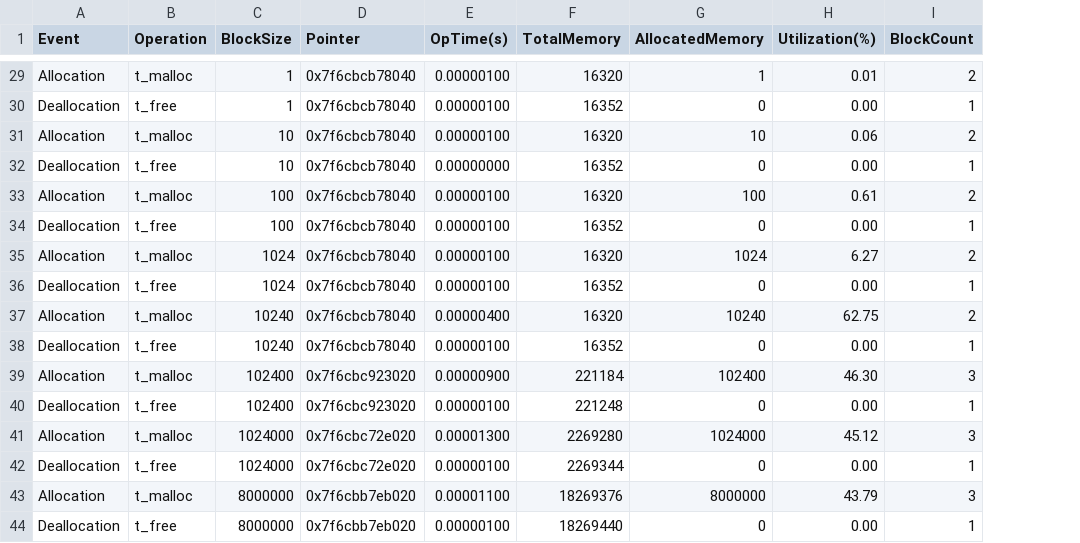
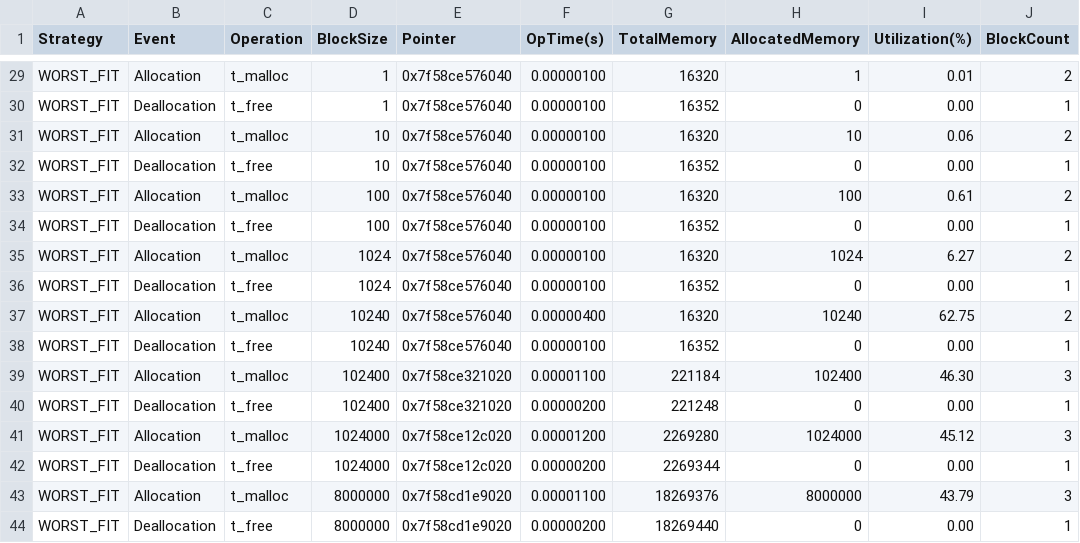
Before and after one commit to MouseTrap-codes/cs429H_Prog10, a CSV file: allocator_report_worst.csv, drawn as a sheet; only a part is shown, gaps mark what is left out; addresses are those after the commit; the diff covers the shown part only; the diff names each change by its address in the sheet, - before the commit and + after, or states it on an @@ line.

```diff
--- a/allocator_report_worst.csv
+++ b/allocator_report_worst.csv
+column A (Strategy), rows 29-44: all WORST_FIT
-E29:E38 (Pointer): 0x7f6cbcb78040
+E29:E38 (Pointer): 0x7f58ce576040
-F32 (OpTime(s)): 0.00000000
+F32 (OpTime(s)): 0.00000100
-E39:E40 (Pointer): 0x7f6cbc923020
+E39:E40 (Pointer): 0x7f58ce321020
-F39 (OpTime(s)): 0.00000900
+F39 (OpTime(s)): 0.00001100
-F40 (OpTime(s)): 0.00000100
+F40 (OpTime(s)): 0.00000200
-E41:E42 (Pointer): 0x7f6cbc72e020
+E41:E42 (Pointer): 0x7f58ce12c020
-F41 (OpTime(s)): 0.00001300
+F41 (OpTime(s)): 0.00001200
-F42 (OpTime(s)): 0.00000100
+F42 (OpTime(s)): 0.00000200
-E43:E44 (Pointer): 0x7f6cbb7eb020
+E43:E44 (Pointer): 0x7f58cd1e9020
-F44 (OpTime(s)): 0.00000100
+F44 (OpTime(s)): 0.00000200
```
Also changed, not shown: 32 edited cells elsewhere in this file, allocator_report_best.csv, allocator_report_first.csv, 2 other files.
